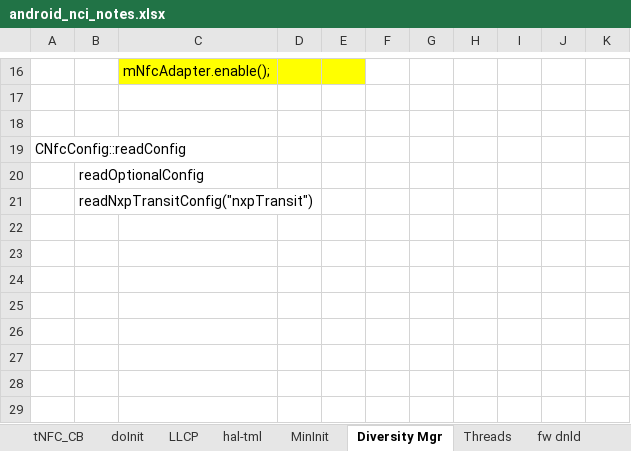
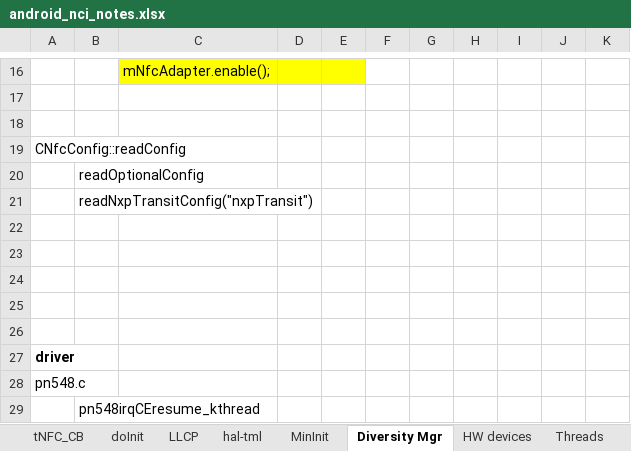
Before and after one commit to vegdragon/nfc, an Excel workbook: notes/android_nci_notes.xlsx, sheet Diversity Mgr, drawn as a sheet; only a part is shown, gaps mark what is left out; values as stored, in another font and other column widths than the file's, no borders; the diff names each change by its address in the sheet, - before the commit and + after, or states it on an @@ line.

```diff
--- a/notes/android_nci_notes.xlsx (sheet Diversity Mgr)
+++ b/notes/android_nci_notes.xlsx (sheet Diversity Mgr)
+sheet tab: HW devices
+row 22: (empty)
+row 23: (empty)
+row 24: (empty)
+row 25: (empty)
+row 26: (empty)
+row 27: driver
+row 28: pn548.c
+row 29:  | pn548irqCEresume_kthread
```
